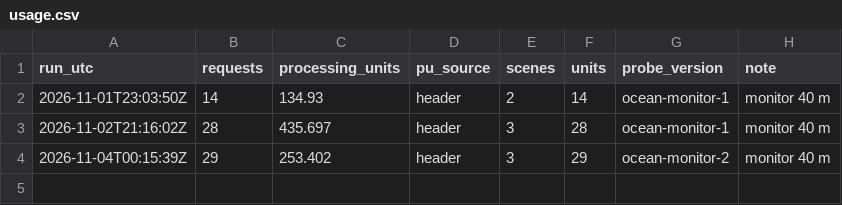
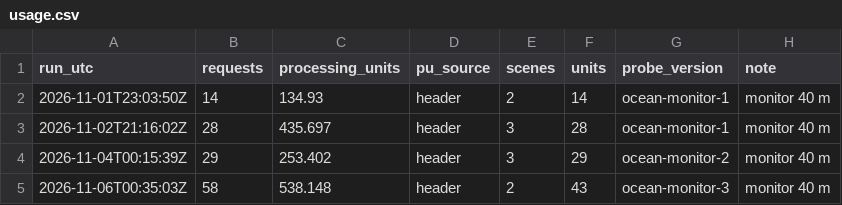
Before and after one commit to 2wrr6c7mmj-jpg/observatory-data, a CSV file: docs/data/ocean/usage.csv, drawn as a sheet; the diff names each change by its address in the sheet, - before the commit and + after, or states it on an @@ line.

```diff
--- a/docs/data/ocean/usage.csv
+++ b/docs/data/ocean/usage.csv
+row 5: 2026-11-06T00:35:03Z | 58 | 538.148 | header | 2 | 43 | ocean-monitor-3 | monitor 40 m
```
Also changed, not shown: docs/data/ocean/monitor/series.csv, 13 other files.
